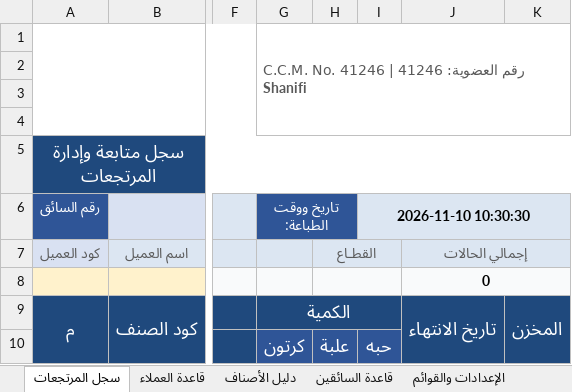
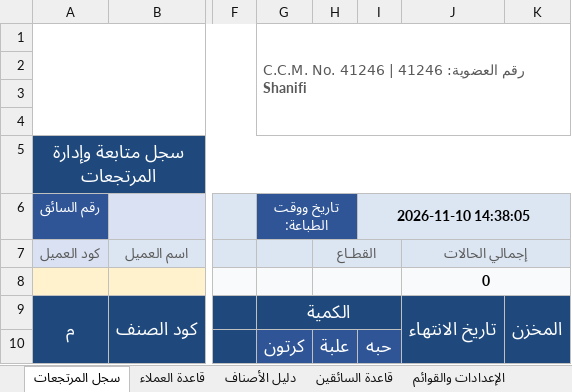
Before and after one commit to mhta26/Returns-Management-Log, an Excel workbook: سجل متابعة وإدارة المرتجعات.xlsm, sheet سجل المرتجعات, drawn as a sheet; only a part is shown, gaps mark what is left out; values as stored, in another font and other column widths than the file's, no borders; charts and pictures and conditional formats not drawn; the diff names each change by its address in the sheet, - before the commit and + after, or states it on an @@ line.

```diff
--- a/سجل متابعة وإدارة المرتجعات.xlsm (sheet سجل المرتجعات)
+++ b/سجل متابعة وإدارة المرتجعات.xlsm (sheet سجل المرتجعات)
-I6: 2026-11-10 10:30:30
+I6: 2026-11-10 14:38:05
```
Also changed, not shown: 3 other files.
